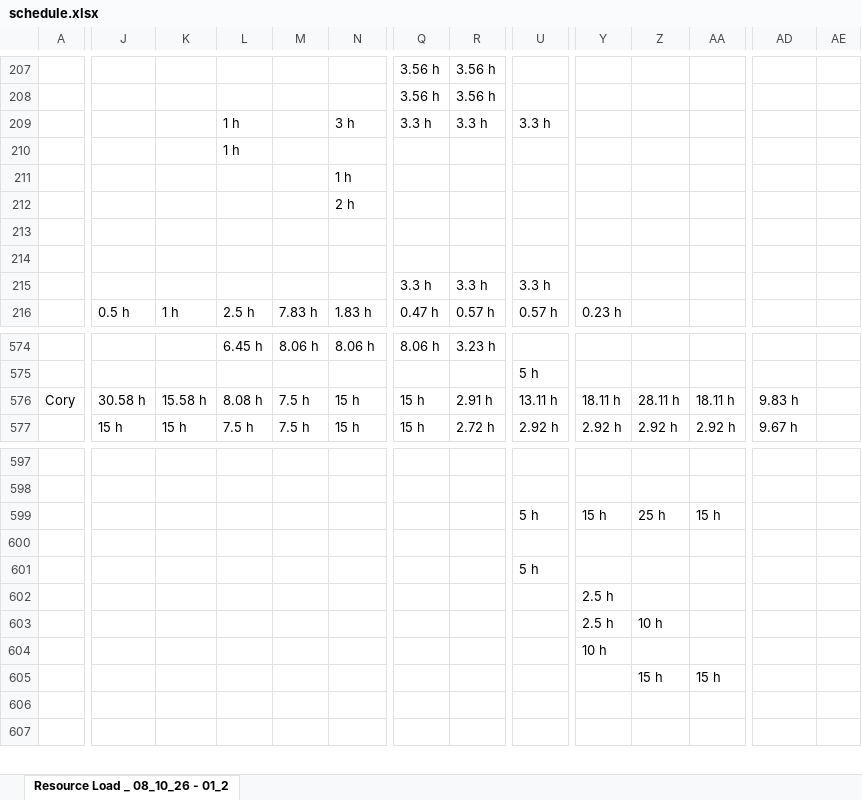
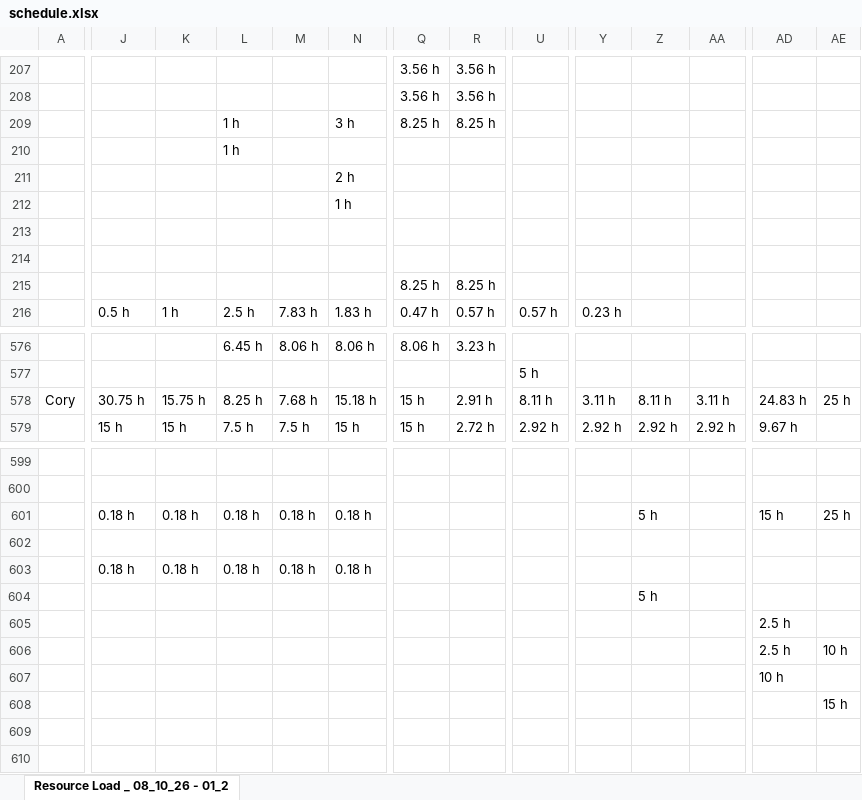
Before and after one commit to PMO-Cogsdale/ResourceSchedule, an Excel workbook: schedule.xlsx, sheet Resource Load _ 08_10_26 - 01_2, drawn as a sheet; only a part is shown, gaps mark what is left out; values as stored, in another font and other column widths than the file's, no cell formats; charts and pictures not drawn; removed rows and columns are numbered as before the commit, all else as after; rows hold the shown columns only; the diff covers the shown part only; the diff names each change by its address in the sheet, - before the commit and + after, or states it on an @@ line.

```diff
--- a/schedule.xlsx (sheet Resource Load _ 08_10_26 - 01_2)
+++ b/schedule.xlsx (sheet Resource Load _ 08_10_26 - 01_2)
-Q209: 3.3 h
+Q209: 8.25 h
-R209: 3.3 h
+R209: 8.25 h
-U209: 3.3 h
+U209: (empty)
-row 211:  |  |  |  |  | 1 h
+row 212:  |  |  |  |  | 1 h
-row 215:  |  |  |  |  |  | 3.3 h | 3.3 h | 3.3 h
+row 215:  |  |  |  |  |  | 8.25 h | 8.25 h
-J578: 30.58 h
+J578: 30.75 h
-K578: 15.58 h
+K578: 15.75 h
-L578: 8.08 h
+L578: 8.25 h
-M578: 7.5 h
+M578: 7.68 h
-N578: 15 h
+N578: 15.18 h
-U578: 13.11 h
+U578: 8.11 h
-Y578: 18.11 h
+Y578: 3.11 h
-Z578: 28.11 h
+Z578: 8.11 h
-AA578: 18.11 h
+AA578: 3.11 h
-AD578: 9.83 h
+AD578: 24.83 h
-AE578: (empty)
+AE578: 25 h
-row 599:  |  |  |  |  |  |  |  | 5 h | 15 h | 25 h | 15 h
+row 601:  | 0.18 h | 0.18 h | 0.18 h | 0.18 h | 0.18 h |  |  |  |  | 5 h |  | 15 h | 25 h
-row 601:  |  |  |  |  |  |  |  | 5 h
-row 602:  |  |  |  |  |  |  |  |  | 2.5 h
-row 603:  |  |  |  |  |  |  |  |  | 2.5 h | 10 h
-row 604:  |  |  |  |  |  |  |  |  | 10 h
-row 605:  |  |  |  |  |  |  |  |  |  | 15 h | 15 h
+row 603:  | 0.18 h | 0.18 h | 0.18 h | 0.18 h | 0.18 h
+row 604:  |  |  |  |  |  |  |  |  |  | 5 h
+row 605:  |  |  |  |  |  |  |  |  |  |  |  | 2.5 h
+row 606:  |  |  |  |  |  |  |  |  |  |  |  | 2.5 h | 10 h
+row 607:  |  |  |  |  |  |  |  |  |  |  |  | 10 h
+row 608:  |  |  |  |  |  |  |  |  |  |  |  |  | 15 h
```
Also changed, not shown: 21 added rows, 19 removed rows and 266 edited cells elsewhere in this sheet, cell formats.
